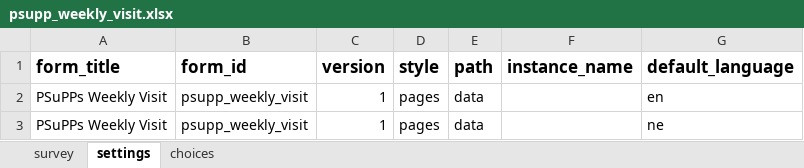
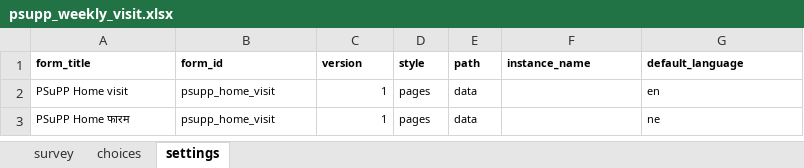
Before and after one commit to Raghavkarki/Possible-dhulikhel-cht-config, an Excel workbook: config-nssd-migration-perinatal_workflow/forms/app/psupp_weekly_visit.xlsx, sheet settings, drawn as a sheet; values as stored, in another font and other column widths than the file's, no borders; charts and pictures not drawn; the diff names each change by its address in the sheet, - before the commit and + after, or states it on an @@ line.

Commit message:
updated some forms and function

```diff
--- a/config-nssd-migration-perinatal_workflow/forms/app/psupp_weekly_visit.xlsx (sheet settings)
+++ b/config-nssd-migration-perinatal_workflow/forms/app/psupp_weekly_visit.xlsx (sheet settings)
@@ sheet tab order changed: survey | choices | settings @@
@@ A1:G1 text size: smaller @@
-A2 (form_title): PSuPPs Weekly Visit
+A2 (form_title): PSuPP Home visit
@@ A2:E3 text size: smaller @@
-B2:B3 (form_id): psupp_weekly_visit
+B2:B3 (form_id): psupp_home_visit
@@ G2:G3 text size: smaller @@
-A3 (form_title): PSuPPs Weekly Visit
+A3 (form_title): PSuPP Home फारम
```
Also changed, not shown: sheet survey, sheet choices, 6 other files.
